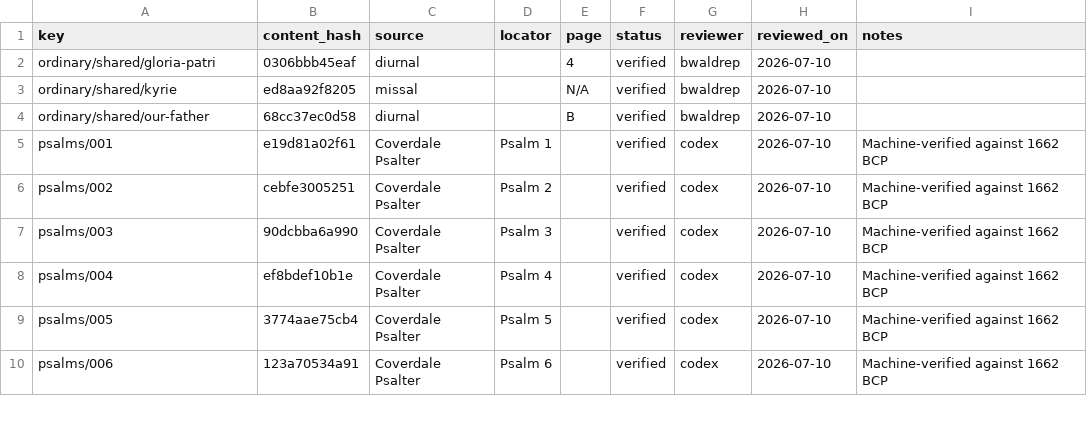
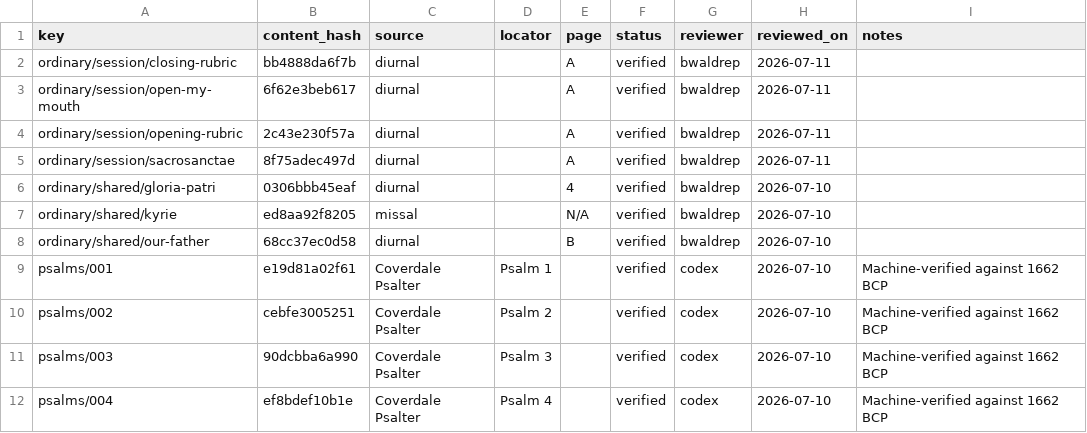
Before and after one commit to orthodoxwest/office, a CSV file: data/review/provenance.csv, drawn as a sheet; only a part is shown; the shorter side is filled out with more unchanged rows; the diff names each change by its address in the sheet, - before the commit and + after, or states it on an @@ line.

Commit message:
validate opening and closing texts

```diff
--- a/data/review/provenance.csv
+++ b/data/review/provenance.csv
+row 2: ordinary/session/closing-rubric | bb4888da6f7b | diurnal |  | A | verified | bwaldrep | 2026-07-11
+row 3: ordinary/session/open-my-mouth | 6f62e3beb617 | diurnal |  | A | verified | bwaldrep | 2026-07-11
+row 4: ordinary/session/opening-rubric | 2c43e230f57a | diurnal |  | A | verified | bwaldrep | 2026-07-11
+row 5: ordinary/session/sacrosanctae | 8f75adec497d | diurnal |  | A | verified | bwaldrep | 2026-07-11
```
Also changed, not shown: 20 other files.
